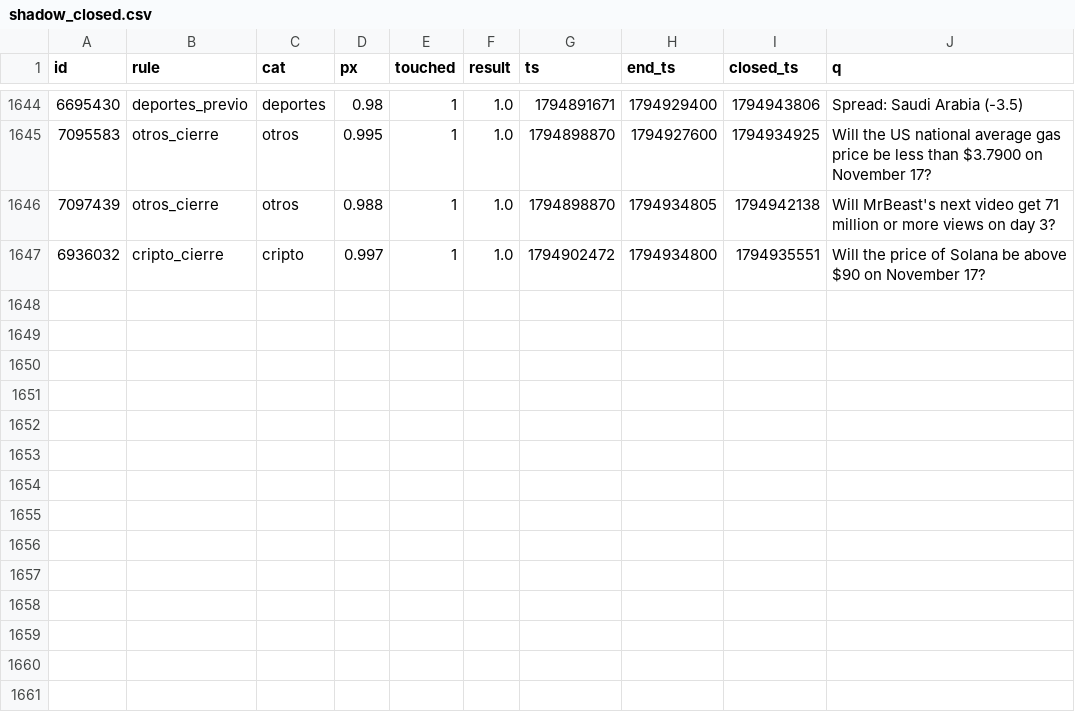
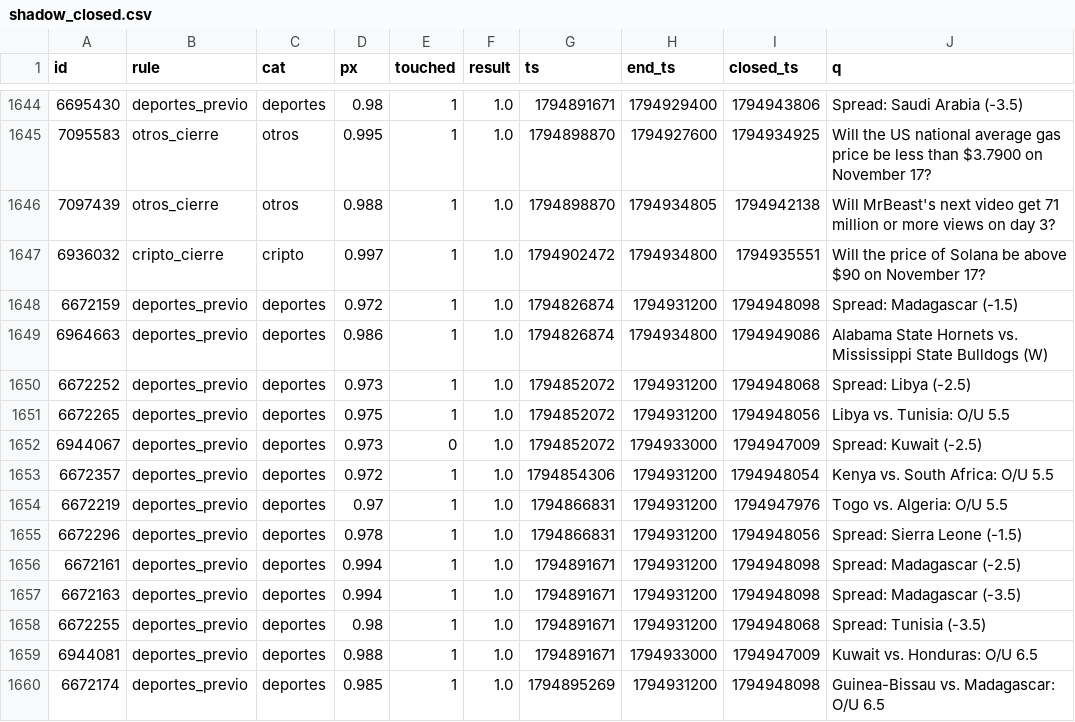
Before and after one commit to changelcerdajr-svg/changelpina, a CSV file: sweeper/data/paper/shadow_closed.csv, drawn as a sheet; only a part is shown, gaps mark what is left out; the diff names each change by its address in the sheet, - before the commit and + after, or states it on an @@ line.

```diff
--- a/sweeper/data/paper/shadow_closed.csv
+++ b/sweeper/data/paper/shadow_closed.csv
+row 1648: 6672159 | deportes_previo | deportes | 0.972 | 1 | 1.0 | 1794826874 | 1794931200 | 1794948098 | Spread: Madagascar (-1.5)
+row 1649: 6964663 | deportes_previo | deportes | 0.986 | 1 | 1.0 | 1794826874 | 1794934800 | 1794949086 | Alabama State Hornets vs. Mississippi State Bulldogs (W)
+row 1650: 6672252 | deportes_previo | deportes | 0.973 | 1 | 1.0 | 1794852072 | 1794931200 | 1794948068 | Spread: Libya (-2.5)
+row 1651: 6672265 | deportes_previo | deportes | 0.975 | 1 | 1.0 | 1794852072 | 1794931200 | 1794948056 | Libya vs. Tunisia: O/U 5.5
+row 1652: 6944067 | deportes_previo | deportes | 0.973 | 0 | 1.0 | 1794852072 | 1794933000 | 1794947009 | Spread: Kuwait (-2.5)
+row 1653: 6672357 | deportes_previo | deportes | 0.972 | 1 | 1.0 | 1794854306 | 1794931200 | 1794948054 | Kenya vs. South Africa: O/U 5.5
+row 1654: 6672219 | deportes_previo | deportes | 0.97 | 1 | 1.0 | 1794866831 | 1794931200 | 1794947976 | Togo vs. Algeria: O/U 5.5
+row 1655: 6672296 | deportes_previo | deportes | 0.978 | 1 | 1.0 | 1794866831 | 1794931200 | 1794948056 | Spread: Sierra Leone (-1.5)
+row 1656: 6672161 | deportes_previo | deportes | 0.994 | 1 | 1.0 | 1794891671 | 1794931200 | 1794948098 | Spread: Madagascar (-2.5)
+row 1657: 6672163 | deportes_previo | deportes | 0.994 | 1 | 1.0 | 1794891671 | 1794931200 | 1794948098 | Spread: Madagascar (-3.5)
+row 1658: 6672255 | deportes_previo | deportes | 0.98 | 1 | 1.0 | 1794891671 | 1794931200 | 1794948068 | Spread: Tunisia (-3.5)
+row 1659: 6944081 | deportes_previo | deportes | 0.988 | 1 | 1.0 | 1794891671 | 1794933000 | 1794947009 | Kuwait vs. Honduras: O/U 6.5
+row 1660: 6672174 | deportes_previo | deportes | 0.985 | 1 | 1.0 | 1794895269 | 1794931200 | 1794948098 | Guinea-Bissau vs. Madagascar: O/U 6.5
```
Also changed, not shown: sweeper/data/paper_agresivo/shadow_closed.csv, 7 other files.
